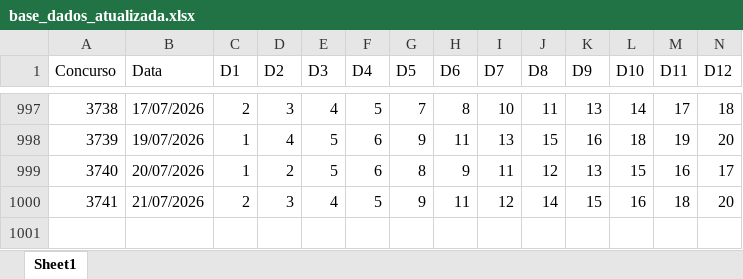
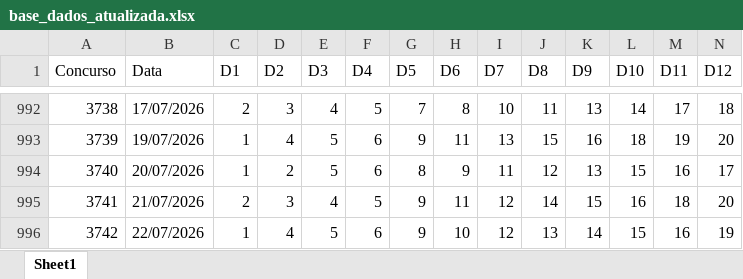
Before and after one commit to edjunhoscj/Projetos2026, an Excel workbook: base/base_dados_atualizada.xlsx, sheet Sheet1, drawn as a sheet; only a part is shown, gaps mark what is left out; values as stored, in another font and other column widths than the file's, no borders; rows hold the shown columns only; the diff covers the shown part only; the diff names each change by its address in the sheet, - before the commit and + after, or states it on an @@ line.

```diff
--- a/base/base_dados_atualizada.xlsx (sheet Sheet1)
+++ b/base/base_dados_atualizada.xlsx (sheet Sheet1)
+row 996: 3742 | 22/07/2026 | 1 | 4 | 5 | 6 | 9 | 10 | 12 | 13 | 14 | 15 | 16 | 19
```
Also changed, not shown: 1 added row and 6 removed rows elsewhere in this sheet, base/base_limpa.xlsx, 12 other files.
